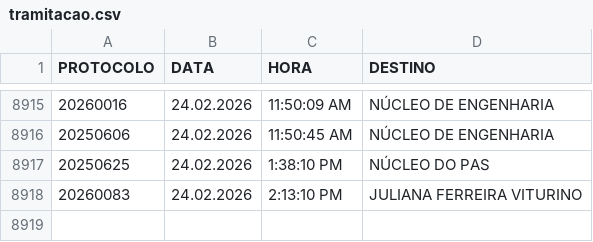
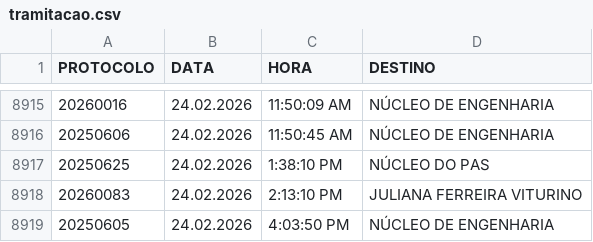
Before and after one commit to VisaAnapolis/APP, a CSV file: data/tramitacao.csv, drawn as a sheet; only a part is shown, gaps mark what is left out; the diff names each change by its address in the sheet, - before the commit and + after, or states it on an @@ line.

Commit message:
Auto-sync data 24/02/2026 17:13:49,40

```diff
--- a/data/tramitacao.csv
+++ b/data/tramitacao.csv
+row 8919: 20250605 | 24.02.2026 | 4:03:50 PM | NÚCLEO DE ENGENHARIA
```
Also changed, not shown: data/protocolo.csv, 15 other files.
